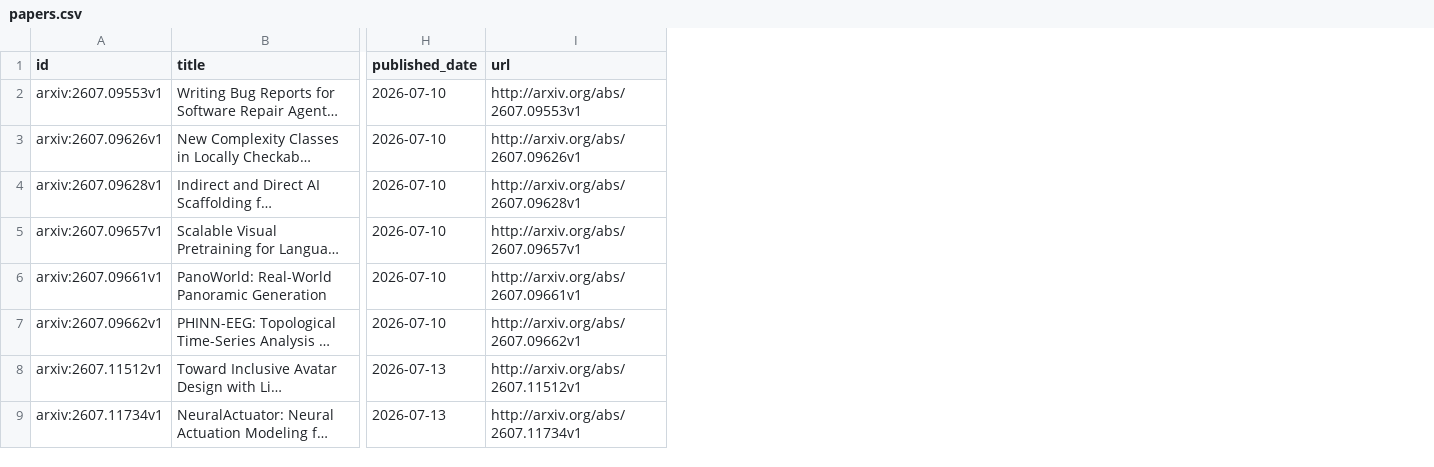
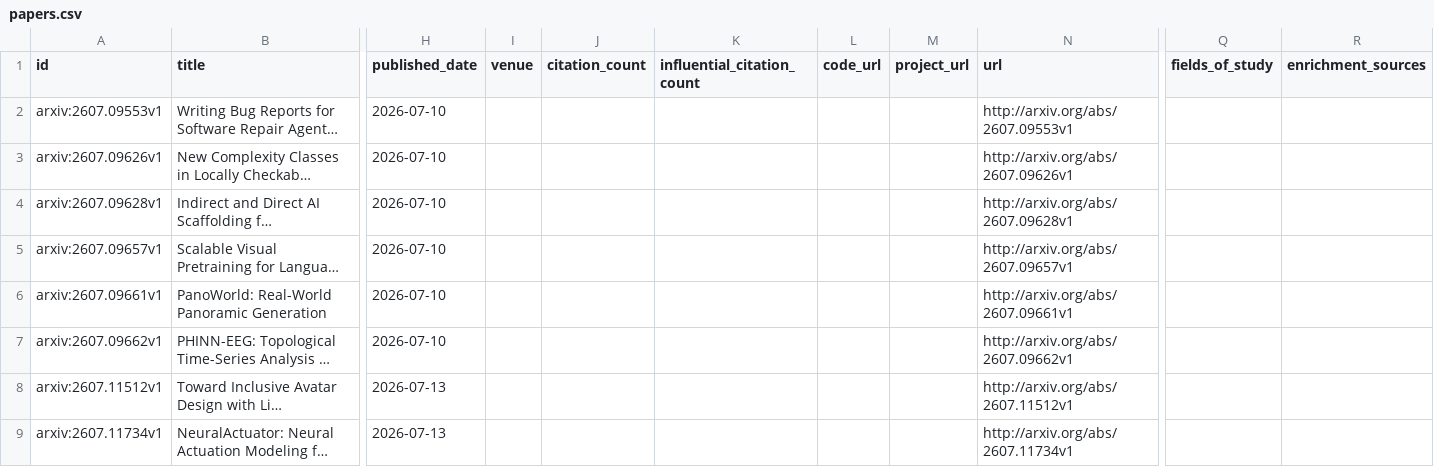
Before and after one commit to JayeCheng/paper-learning-system, a CSV file: data/exports/papers.csv, drawn as a sheet; only a part is shown, gaps mark what is left out; long unchanged cells end in …; the diff names each change by its address in the sheet, - before the commit and + after, or states it on an @@ line.

Commit message:
data: register Notion note and refresh v0.4 public indexes

```diff
--- a/data/exports/papers.csv
+++ b/data/exports/papers.csv
+column I (venue), empty
+column J (citation_count), empty
+column K (influential_citation_count), empty
+column L (code_url), empty
+column M (project_url), empty
+column Q (fields_of_study), empty
+column R (enrichment_sources), empty
```
Also changed, not shown: 10 other files.
